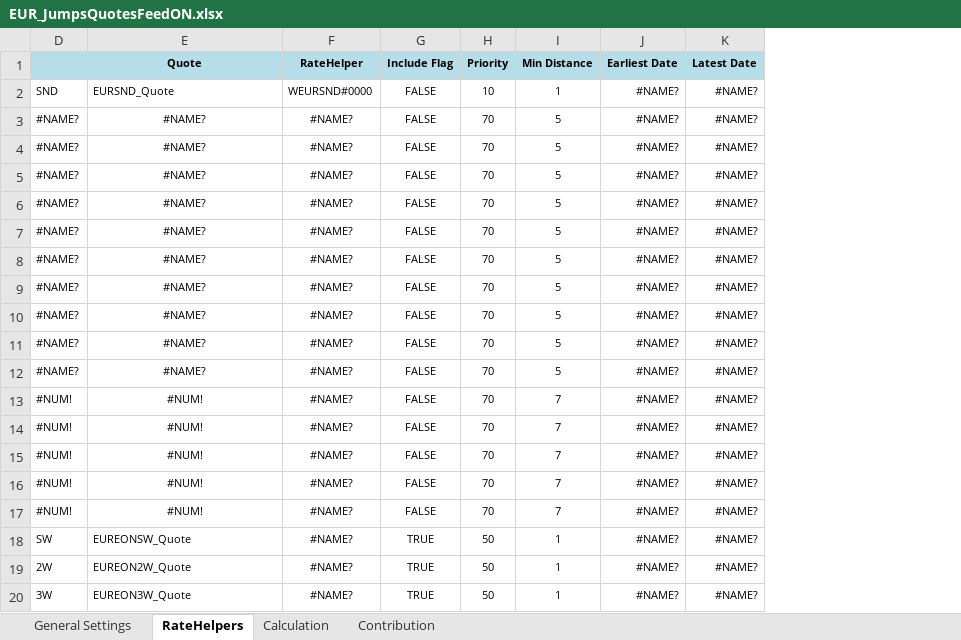
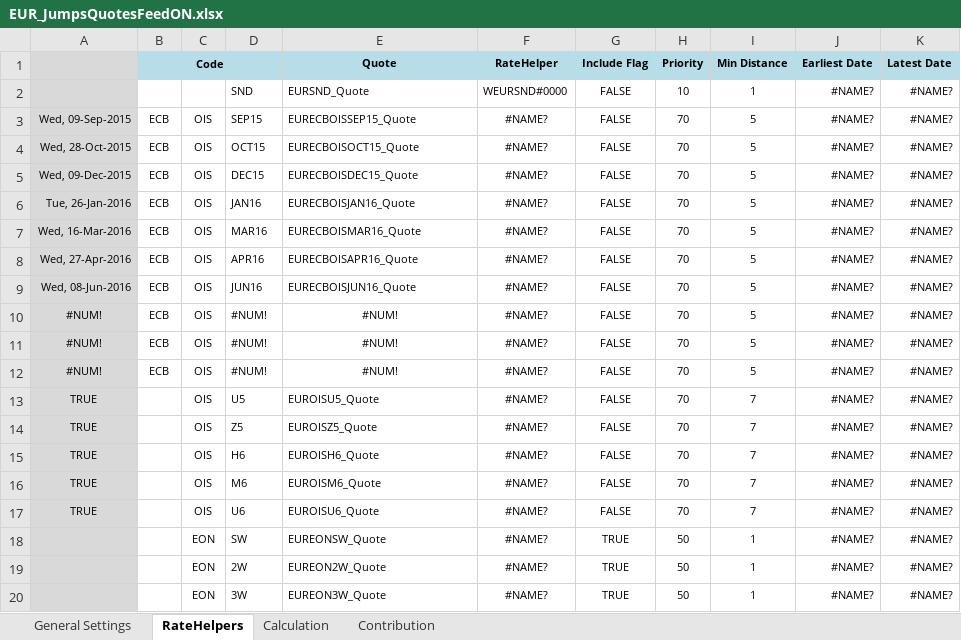
Before and after one commit to eehlers/QuantLibXL, an Excel workbook: Data2/XLS/EUR/EUR_JumpsQuotesFeedON.xlsx, sheet RateHelpers, drawn as a sheet; only a part is shown; values as stored, in another font and other column widths than the file's, no borders; removed rows and columns are numbered as before the commit, all else as after; the diff covers the shown part only; the diff names each change by its address in the sheet, - before the commit and + after, or states it on an @@ line.

Commit message:
implement functions qlECBcode() and qlECBnextDate()

```diff
--- a/Data2/XLS/EUR/EUR_JumpsQuotesFeedON.xlsx (sheet RateHelpers)
+++ b/Data2/XLS/EUR/EUR_JumpsQuotesFeedON.xlsx (sheet RateHelpers)
@@ column A unhidden, rows 3-13: Wed, 09-Sep-2015 | Wed, 28-Oct-2015 | Wed, 09-Dec-2015 | Tue, 26-Jan-2016 | Wed, 16-Mar-2016 | Wed, 27-Apr-2016 | Wed, 08-Jun-2016 | #NUM! | #NUM! | #NUM! | TRUE; row 16: TRUE @@
@@ column B (Code) unhidden, rows 3-12: all ECB @@
@@ column C unhidden, rows 3-13: all OIS; row 16: OIS; rows 18-20: all EON @@
-D3: #NAME?
+D3: SEP15
-E3 (Quote): #NAME?
+E3 (Quote): EURECBOISSEP15_Quote
-E3:E9 alignment: center
+E3:E9 alignment: left
-D4: #NAME?
+D4: OCT15
-E4 (Quote): #NAME?
+E4 (Quote): EURECBOISOCT15_Quote
-D5: #NAME?
+D5: DEC15
-E5 (Quote): #NAME?
+E5 (Quote): EURECBOISDEC15_Quote
-D6: #NAME?
+D6: JAN16
-E6 (Quote): #NAME?
+E6 (Quote): EURECBOISJAN16_Quote
-D7: #NAME?
+D7: MAR16
-E7 (Quote): #NAME?
+E7 (Quote): EURECBOISMAR16_Quote
-D8: #NAME?
+D8: APR16
-E8 (Quote): #NAME?
+E8 (Quote): EURECBOISAPR16_Quote
-D9: #NAME?
+D9: JUN16
-E9 (Quote): #NAME?
+E9 (Quote): EURECBOISJUN16_Quote
-row 10: #NAME? | #NAME? | #NAME? | FALSE | 70 | 5 | #NAME? | #NAME?
-row 11: #NAME? | #NAME? | #NAME? | FALSE | 70 | 5 | #NAME? | #NAME?
-row 12: #NAME? | #NAME? | #NAME? | FALSE | 70 | 5 | #NAME? | #NAME?
-I10:I12 (Min Distance): 7
+I10:I12 (Min Distance): 5
-D13: #NUM!
+D13: U5
-E13 (Quote): #NUM!
+E13 (Quote): EUROISU5_Quote
-E13 alignment: center
+E13 alignment: left
+row 14: TRUE |  | OIS | Z5 | EUROISZ5_Quote | #NAME? | FALSE | 70 | 7 | #NAME? | #NAME?
+row 15: TRUE |  | OIS | H6 | EUROISH6_Quote | #NAME? | FALSE | 70 | 7 | #NAME? | #NAME?
-D16: #NUM!
+D16: M6
-E16 (Quote): #NUM!
+E16 (Quote): EUROISM6_Quote
-E16 alignment: center
+E16 alignment: left
+row 17: TRUE |  | OIS | U6 | EUROISU6_Quote | #NAME? | FALSE | 70 | 7 | #NAME? | #NAME?
```
Also changed, not shown: 1 added row and 1 removed row elsewhere in this sheet, sheet General Settings, sheet Contribution, formulas that keep their value, charts or pictures.
